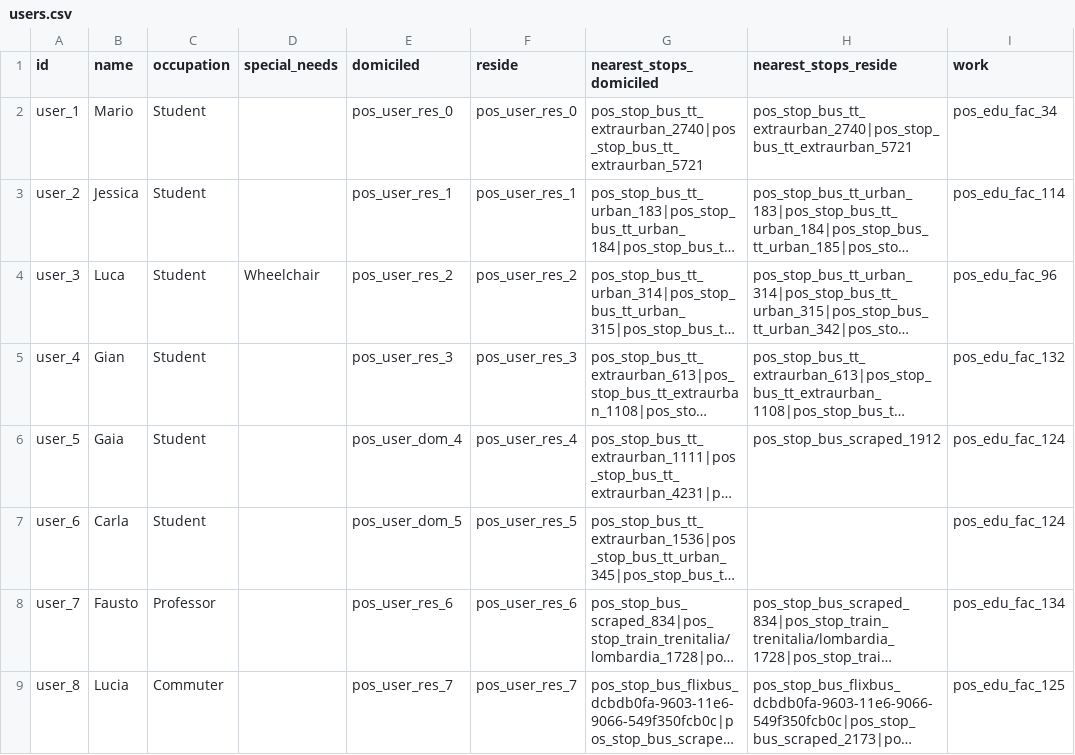
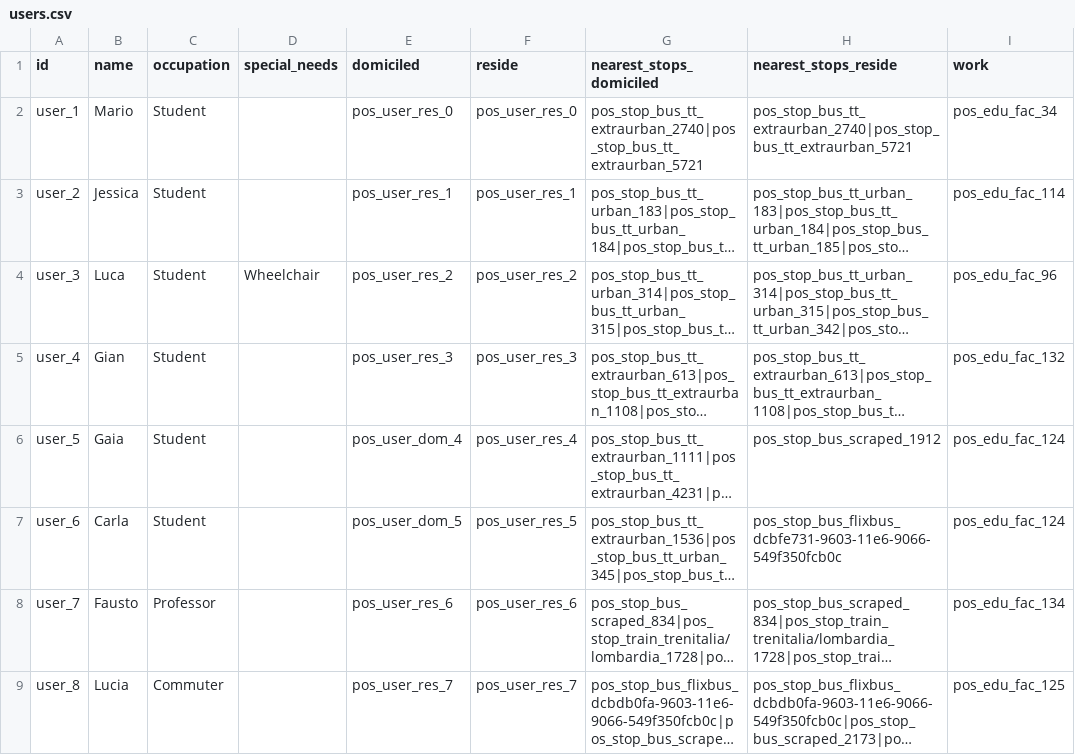
Before and after one commit to ThomasPasquali/Transportation-Education-Facilities, a CSV file: Phase 2 - Information Gathering/Parsed data/users/users.csv, drawn as a sheet; long unchanged cells end in …; the diff names each change by its address in the sheet, - before the commit and + after, or states it on an @@ line.

```diff
--- a/Phase 2 - Information Gathering/Parsed data/users/users.csv
+++ b/Phase 2 - Information Gathering/Parsed data/users/users.csv
-H7 (nearest_stops_reside): (empty)
+H7 (nearest_stops_reside): pos_stop_bus_flixbus_dcbfe731-9603-11e6-9066-549f350fcb0c
```
Also changed, not shown: 10 other files.
